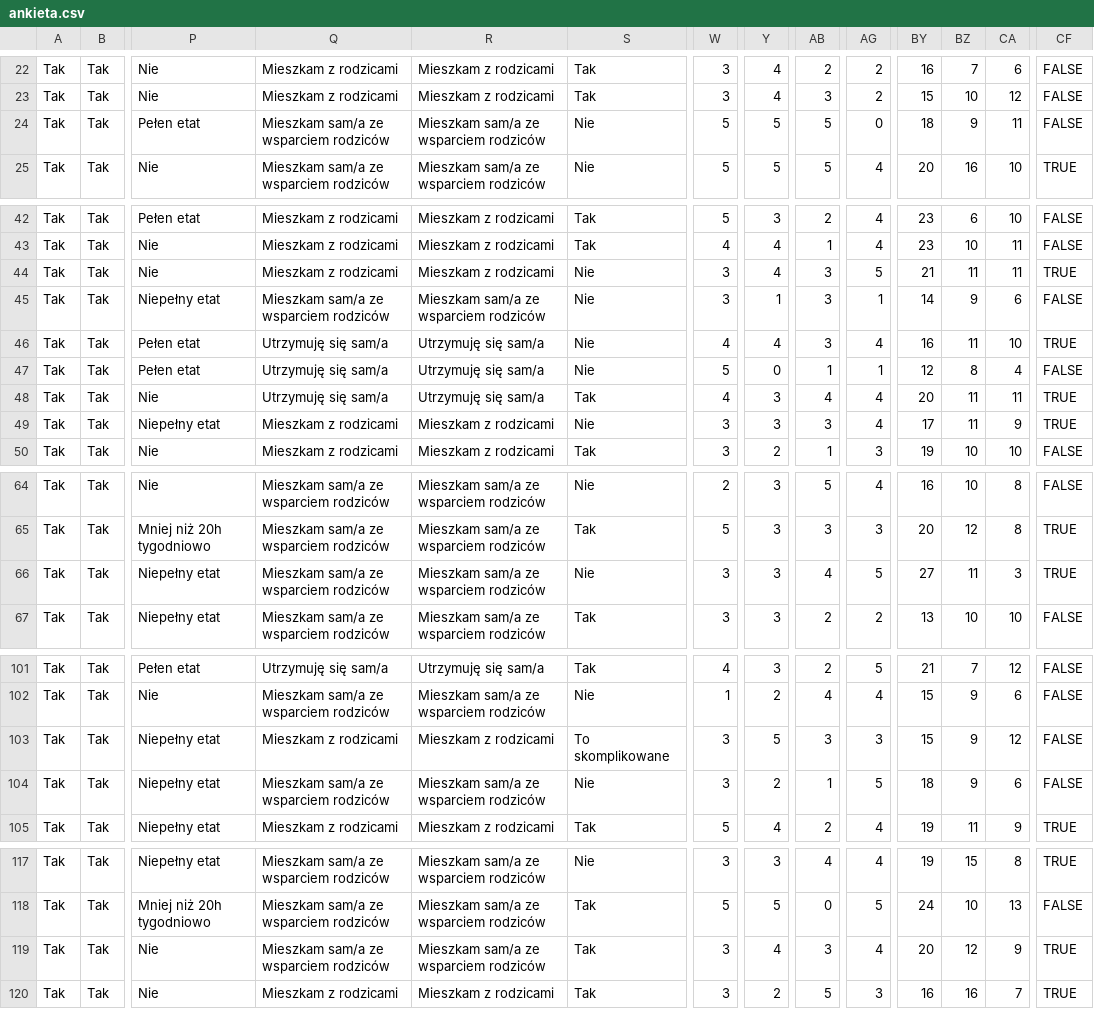
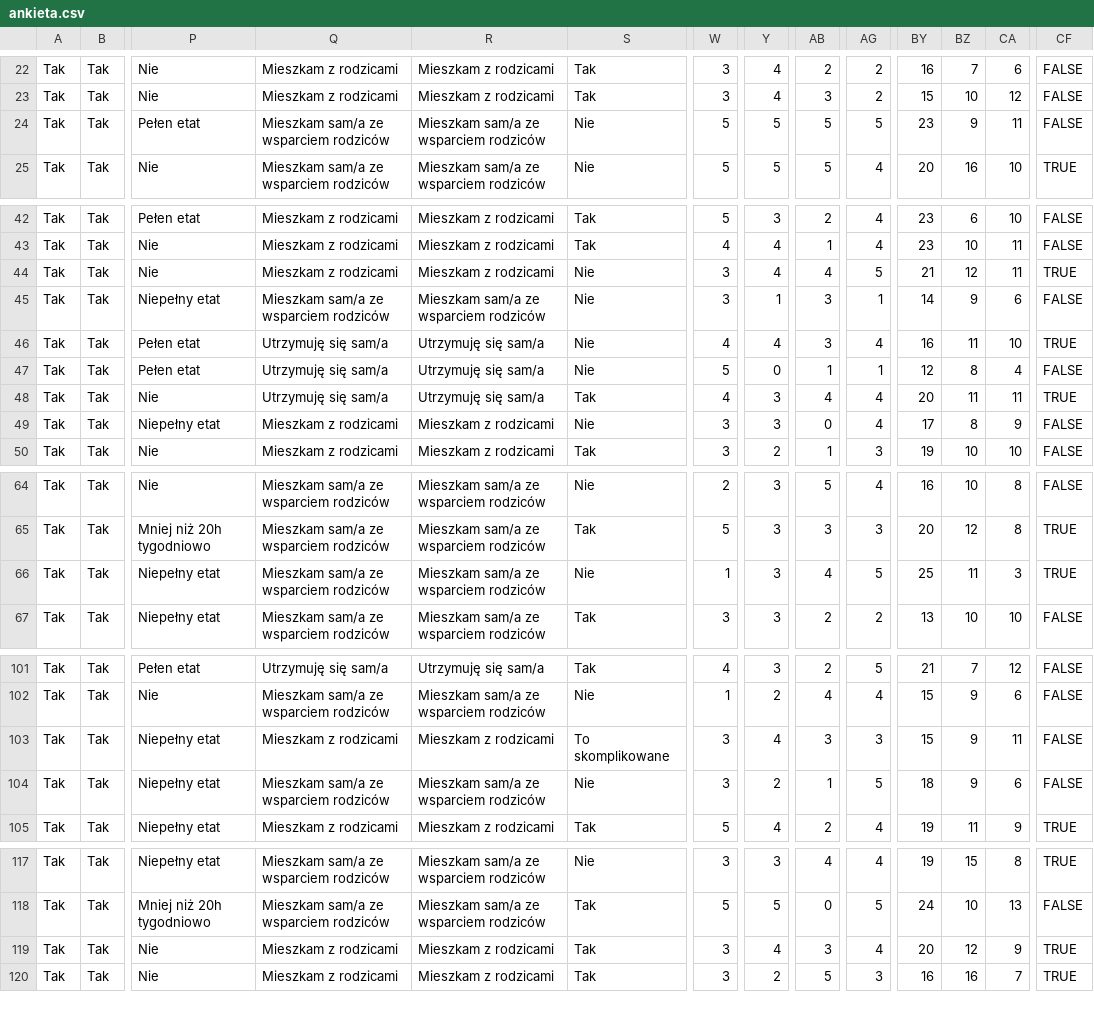
Before and after one commit to Guzioz/Wypalenie-studenckie, a CSV file: ankieta.csv, drawn as a sheet; only a part is shown, gaps mark what is left out; the diff covers the shown part only; the diff names each change by its address in the sheet, - before the commit and + after, or states it on an @@ line.

```diff
--- a/ankieta.csv
+++ b/ankieta.csv
-AG24: 0
+AG24: 5
-BY24: 18
+BY24: 23
-AB44: 3
+AB44: 4
-BZ44: 11
+BZ44: 12
-AB49: 3
+AB49: 0
-BZ49: 11
+BZ49: 8
-CF49: TRUE
+CF49: FALSE
-W66: 3
+W66: 1
-BY66: 27
+BY66: 25
-Y103: 5
+Y103: 4
-CA103: 12
+CA103: 11
-Q119: Mieszkam sam/a ze wsparciem rodziców
+Q119: Mieszkam z rodzicami
-R119: Mieszkam sam/a ze wsparciem rodziców
+R119: Mieszkam z rodzicami
```
Also changed, not shown: 4 edited cells elsewhere in this file, 6 other files.
